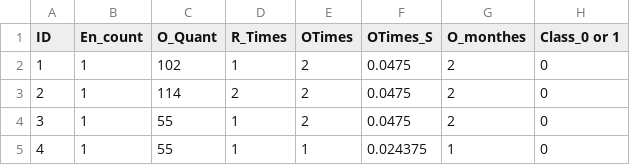
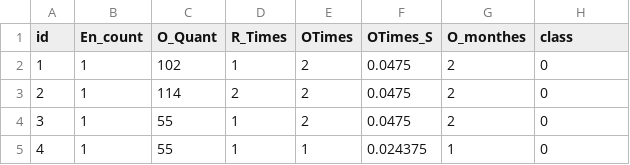
Before and after one commit to maniezzo/OCDT, a CSV file: data/inliers.csv, drawn as a sheet; only a part is shown.

```diff
--- a/data/inliers.csv
+++ b/data/inliers.csv
@@ -1,2 +1,2 @@
-ID,En_count,O_Quant,R_Times,OTimes,OTimes_S,O_monthes,Class_0 or 1
+id,En_count,O_Quant,R_Times,OTimes,OTimes_S,O_monthes,class
 1,1,102,1,2,0.0475,2,0
```
Also changed, not shown: 2 other files.
